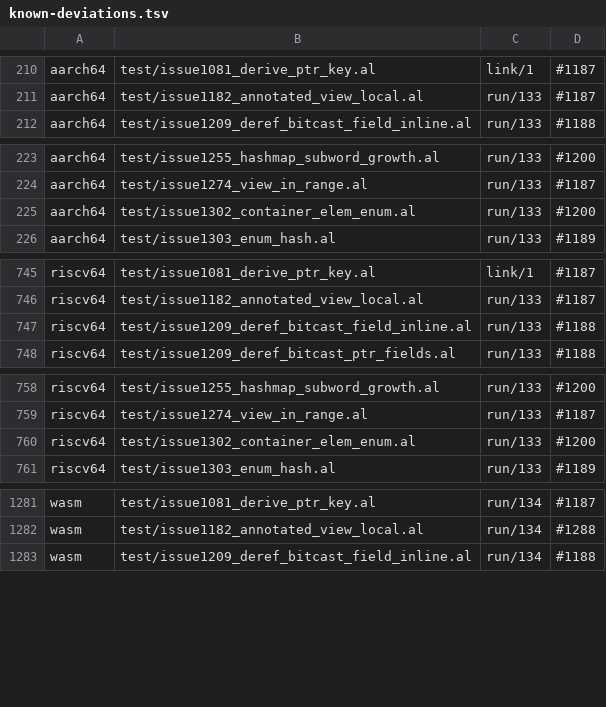
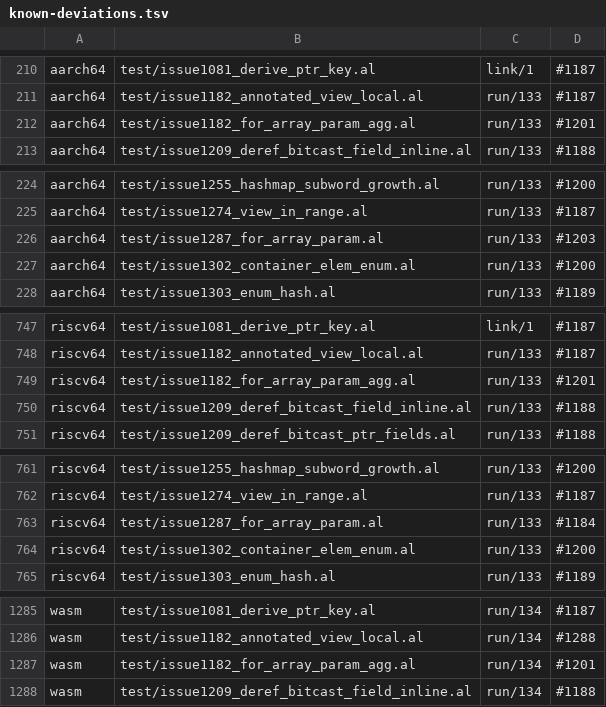
Before and after one commit to alatyr-programming-language/compiler, a TSV file: scripts/known-deviations.tsv, drawn as a sheet; only a part is shown, gaps mark what is left out; the diff covers the shown part only.

Commit message:
test(deviations): the twins' stubs on the #1287 fixtures
issue1287_for_array_param and issue1182_for_array_param_agg now state
`## expect: run 42`, which x86_64 meets. The twins stop at fail-loud
stubs, measured with `xbackend_diff.sh --sites` on omen:

- issue1182_for_array_param_agg: `unsupported for-in-iterable` on all
  three twins -> #1201
- issue1287_for_array_param: aarch64 `str enum payload (deferred)`
  -> #1203; riscv64/wasm `unsupported expr StrLit` -> #1184

Rows are sorted (LC_ALL=C sort -u) with the header kept.

```diff
--- a/scripts/known-deviations.tsv
+++ b/scripts/known-deviations.tsv
@@ -211,2 +211,3 @@ aarch64	test/issue1081_derive_ptr_key.al	link/1	#1187
 aarch64	test/issue1182_annotated_view_local.al	run/133	#1187
+aarch64	test/issue1182_for_array_param_agg.al	run/133	#1201
 aarch64	test/issue1209_deref_bitcast_field_inline.al	run/133	#1188
@@ -224,2 +225,3 @@ aarch64	test/issue1255_hashmap_subword_growth.al	run/133	#1200
 aarch64	test/issue1274_view_in_range.al	run/133	#1187
+aarch64	test/issue1287_for_array_param.al	run/133	#1203
 aarch64	test/issue1302_container_elem_enum.al	run/133	#1200
@@ -746,2 +748,3 @@ riscv64	test/issue1081_derive_ptr_key.al	link/1	#1187
 riscv64	test/issue1182_annotated_view_local.al	run/133	#1187
+riscv64	test/issue1182_for_array_param_agg.al	run/133	#1201
 riscv64	test/issue1209_deref_bitcast_field_inline.al	run/133	#1188
@@ -759,2 +762,3 @@ riscv64	test/issue1255_hashmap_subword_growth.al	run/133	#1200
 riscv64	test/issue1274_view_in_range.al	run/133	#1187
+riscv64	test/issue1287_for_array_param.al	run/133	#1184
 riscv64	test/issue1302_container_elem_enum.al	run/133	#1200
@@ -1282,2 +1286,3 @@ wasm	test/issue1081_derive_ptr_key.al	run/134	#1187
 wasm	test/issue1182_annotated_view_local.al	run/134	#1288
+wasm	test/issue1182_for_array_param_agg.al	run/134	#1201
 wasm	test/issue1209_deref_bitcast_field_inline.al	run/134	#1188
```
Also changed, not shown: 1 added row elsewhere in this file.
